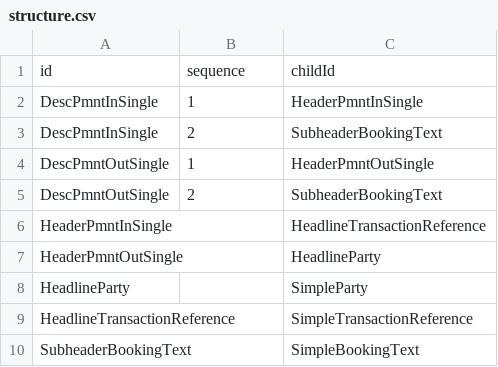
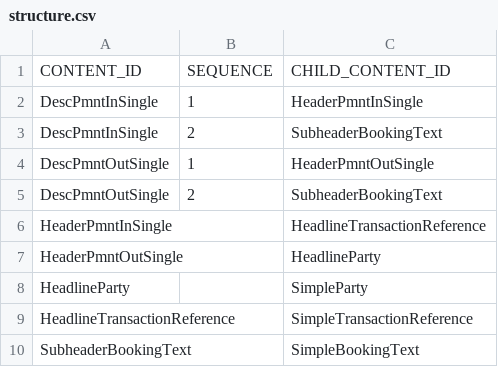
Before and after one commit to kressi/tree-visualization, a CSV file: resources/structure.csv, drawn as a sheet; removed rows and columns are numbered as before the commit, all else as after; the diff names each change by its address in the sheet, - before the commit and + after, or states it on an @@ line.

```diff
--- a/resources/structure.csv
+++ b/resources/structure.csv
-row 1: id | sequence | childId
+row 1: CONTENT_ID | SEQUENCE | CHILD_CONTENT_ID
```
Also changed, not shown: 6 other files.
